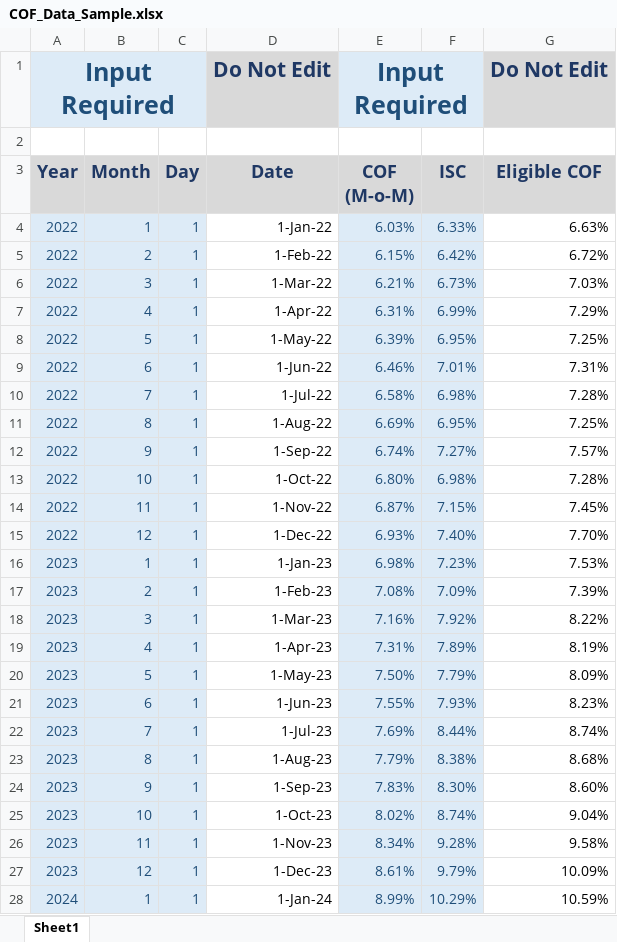
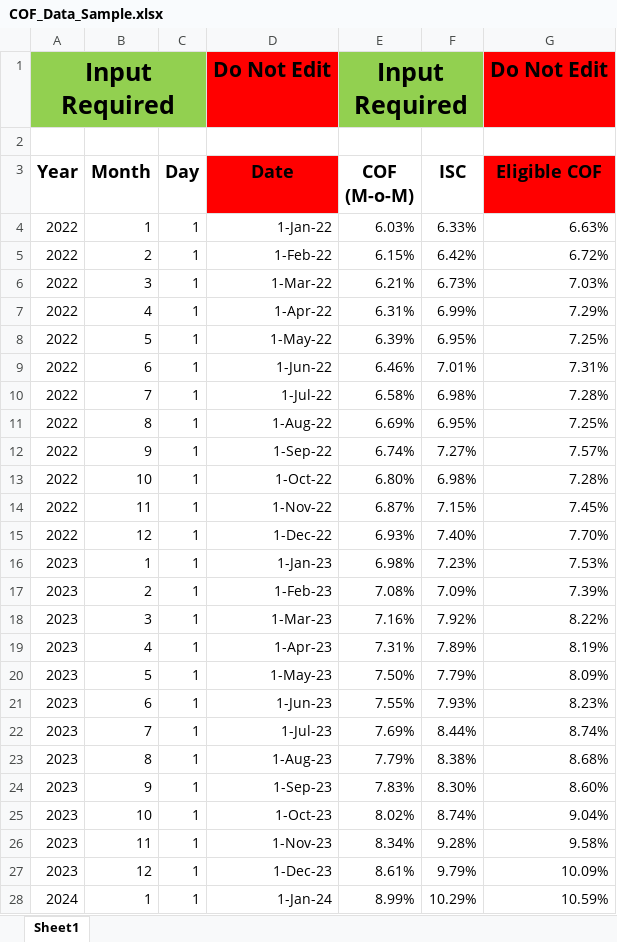
Before and after one commit to errcalc/ERR-Calculator, an Excel workbook: assets/COF_Data_Sample.xlsx, sheet Sheet1, drawn as a sheet; only a part is shown; values as stored, in another font and other column widths than the file's, no borders; table styles not drawn; the diff covers the shown part only; the diff names each change by its address in the sheet, - before the commit and + after, or states it on an @@ line.

```diff
--- a/assets/COF_Data_Sample.xlsx (sheet Sheet1)
+++ b/assets/COF_Data_Sample.xlsx (sheet Sheet1)
-A1 text colour: #1F4E79
+A1 text colour: black
-A1:C1 fill: #DDEBF7
+A1:C1 fill: #92D050
@@ D1 fill: #D9D9D9 → #FF0000, text colour: #1F3864 → black @@
-E1 text colour: #1F4E79
+E1 text colour: black
-E1:F1 fill: #DDEBF7
+E1:F1 fill: #92D050
@@ G1 fill: #D9D9D9 → #FF0000, text colour: #1F3864 → black @@
-A3:G3 text colour: #1F3864
+A3:G3 text colour: black
-A3:C3 fill: #D9D9D9
+A3:C3 fill: none
-D3 fill: #D9D9D9
+D3 fill: #FF0000
-E3:F3 fill: #D9D9D9
+E3:F3 fill: none
-G3 fill: #D9D9D9
+G3 fill: #FF0000
@@ A4:C28 fill: #DDEBF7 → none, text colour: #1F4E79 → black @@
@@ E4:F28 fill: #DDEBF7 → none, text colour: #1F4E79 → black @@
```
Also changed, not shown: cell formats elsewhere in this sheet, 9 other files.
